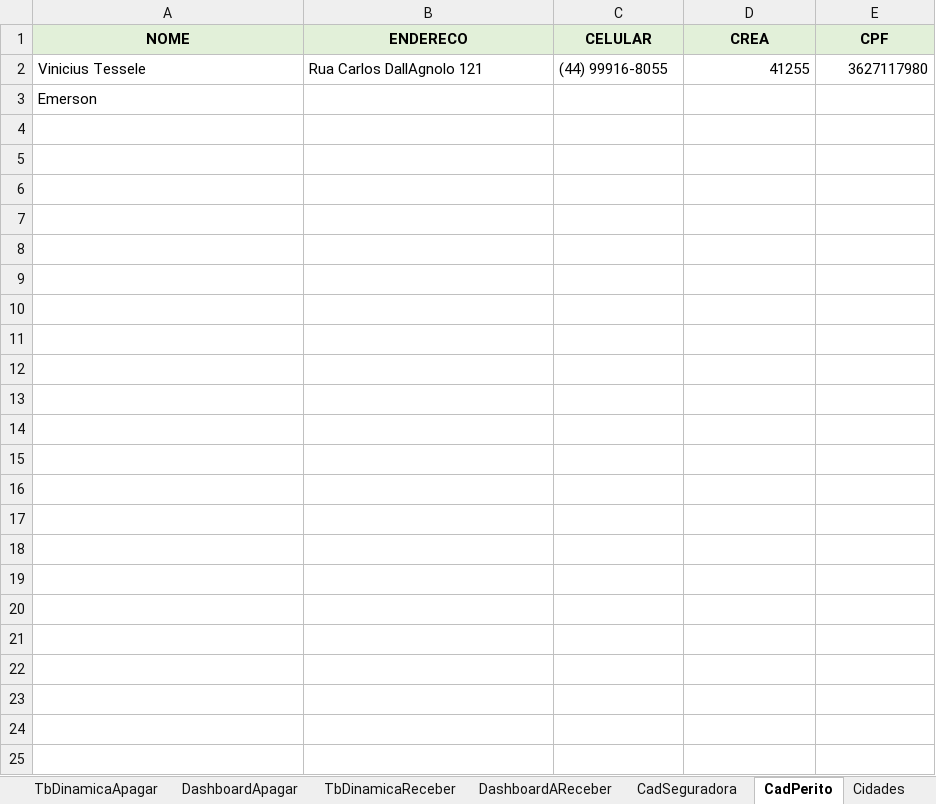
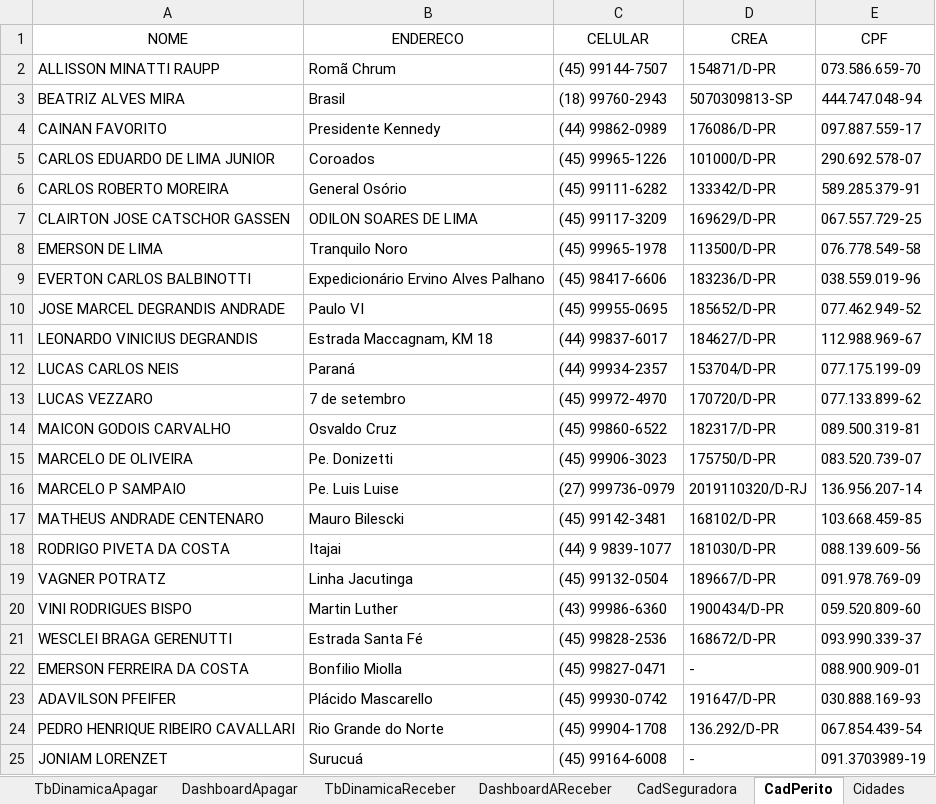
Before and after one commit to vinitessele/Excel, an Excel workbook: GestãoSeguradora.xlsm, sheet CadPerito, drawn as a sheet; values as stored, in another font and other column widths than the file's, no borders; table styles not drawn; removed rows and columns are numbered as before the commit, all else as after; the diff names each change by its address in the sheet, - before the commit and + after, or states it on an @@ line.

```diff
--- a/GestãoSeguradora.xlsm (sheet CadPerito)
+++ b/GestãoSeguradora.xlsm (sheet CadPerito)
@@ A1:E1 fill: #E2F0D9 → none, bold: on → off @@
-row 2: Vinicius Tessele | Rua Carlos DallAgnolo 121 | (44) 99916-8055 | 41255 | 3627117980
-row 3: Emerson
+row 2: ALLISSON MINATTI RAUPP | Romã Chrum | (45) 99144-7507 | 154871/D-PR | 073.586.659-70
+row 3: BEATRIZ ALVES MIRA | Brasil | (18) 99760-2943 | 5070309813-SP | 444.747.048-94
+row 4: CAINAN FAVORITO | Presidente Kennedy | (44) 99862-0989 | 176086/D-PR | 097.887.559-17
+row 5: CARLOS EDUARDO DE LIMA JUNIOR | Coroados | (45) 99965-1226 | 101000/D-PR | 290.692.578-07
+row 6: CARLOS ROBERTO MOREIRA | General Osório | (45) 99111-6282 | 133342/D-PR | 589.285.379-91
+row 7: CLAIRTON JOSE CATSCHOR GASSEN | ODILON SOARES DE LIMA | (45) 99117-3209 | 169629/D-PR | 067.557.729-25
+row 8: EMERSON DE LIMA | Tranquilo Noro | (45) 99965-1978 | 113500/D-PR | 076.778.549-58
+row 9: EVERTON CARLOS BALBINOTTI | Expedicionário Ervino Alves Palhano | (45) 98417-6606 | 183236/D-PR | 038.559.019-96
+row 10: JOSE MARCEL DEGRANDIS ANDRADE | Paulo VI | (45) 99955-0695 | 185652/D-PR | 077.462.949-52
+row 11: LEONARDO VINICIUS DEGRANDIS | Estrada Maccagnam, KM 18 | (44) 99837-6017 | 184627/D-PR | 112.988.969-67
+row 12: LUCAS CARLOS NEIS | Paraná | (44) 99934-2357 | 153704/D-PR | 077.175.199-09
+row 13: LUCAS VEZZARO | 7 de setembro | (45) 99972-4970 | 170720/D-PR | 077.133.899-62
+row 14: MAICON GODOIS CARVALHO | Osvaldo Cruz | (45) 99860-6522 | 182317/D-PR | 089.500.319-81
+row 15: MARCELO DE OLIVEIRA | Pe. Donizetti | (45) 99906-3023 | 175750/D-PR | 083.520.739-07
+row 16: MARCELO P SAMPAIO | Pe. Luis Luise | (27) 999736-0979 | 2019110320/D-RJ | 136.956.207-14
+row 17: MATHEUS ANDRADE CENTENARO | Mauro Bilescki | (45) 99142-3481 | 168102/D-PR | 103.668.459-85
+row 18: RODRIGO PIVETA DA COSTA | Itajai | (44) 9 9839-1077 | 181030/D-PR | 088.139.609-56
+row 19: VAGNER POTRATZ | Linha Jacutinga | (45) 99132-0504 | 189667/D-PR | 091.978.769-09
+row 20: VINI RODRIGUES BISPO | Martin Luther | (43) 99986-6360 | 1900434/D-PR | 059.520.809-60
+row 21: WESCLEI BRAGA GERENUTTI | Estrada Santa Fé | (45) 99828-2536 | 168672/D-PR | 093.990.339-37
+row 22: EMERSON FERREIRA DA COSTA | Bonfilio Miolla | (45) 99827-0471 | - | 088.900.909-01
+row 23: ADAVILSON PFEIFER | Plácido Mascarello | (45) 99930-0742 | 191647/D-PR | 030.888.169-93
+row 24: PEDRO HENRIQUE RIBEIRO CAVALLARI | Rio Grande do Norte | (45) 99904-1708 | 136.292/D-PR | 067.854.439-54
+row 25: JONIAM LORENZET | Surucuá | (45) 99164-6008 | - | 091.3703989-19
```
Also changed, not shown: sheet TbDinamicaReceber, sheet TbDinamicaApagar, sheet CadPericia, sheet CadPenhor, sheet CadSeguradora, sheet ContasAreceber, 4 more sheets, other sheet tabs, formulas that keep their value, hidden cells, charts or pictures.
